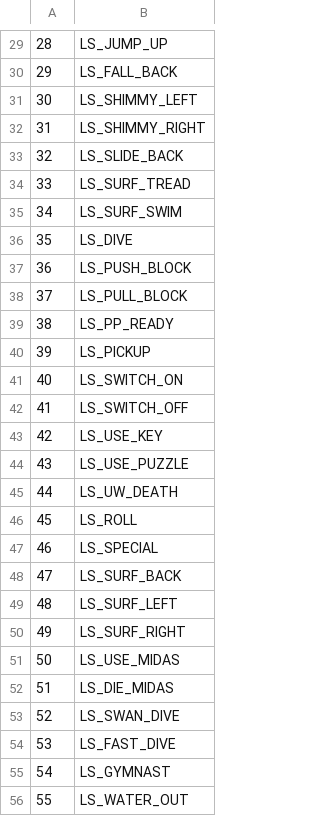
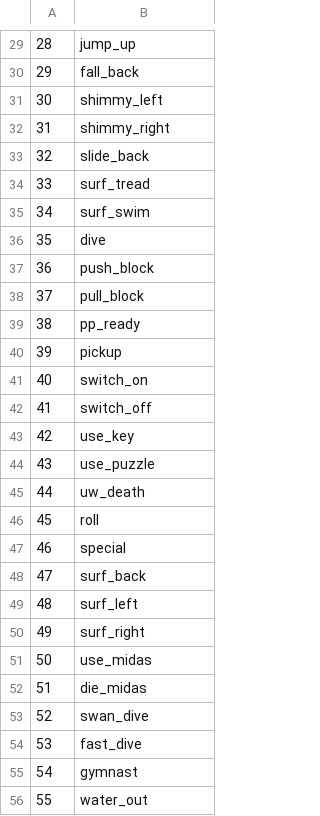
Before and after one commit to LostArtefacts/TRX, a CSV file: data/trx/ship/games/tr1/catalog_lara_states.csv, drawn as a sheet; only a part is shown, gaps mark what is left out; the diff covers the shown part only.

```diff
--- a/data/trx/ship/games/tr1/catalog_lara_states.csv
+++ b/data/trx/ship/games/tr1/catalog_lara_states.csv
@@ -29,28 +29,28 @@
-28, LS_JUMP_UP
-29, LS_FALL_BACK
-30, LS_SHIMMY_LEFT
-31, LS_SHIMMY_RIGHT
-32, LS_SLIDE_BACK
-33, LS_SURF_TREAD
-34, LS_SURF_SWIM
-35, LS_DIVE
-36, LS_PUSH_BLOCK
-37, LS_PULL_BLOCK
-38, LS_PP_READY
-39, LS_PICKUP
-40, LS_SWITCH_ON
-41, LS_SWITCH_OFF
-42, LS_USE_KEY
-43, LS_USE_PUZZLE
-44, LS_UW_DEATH
-45, LS_ROLL
-46, LS_SPECIAL
-47, LS_SURF_BACK
-48, LS_SURF_LEFT
-49, LS_SURF_RIGHT
-50, LS_USE_MIDAS
-51, LS_DIE_MIDAS
-52, LS_SWAN_DIVE
-53, LS_FAST_DIVE
-54, LS_GYMNAST
-55, LS_WATER_OUT
+28, jump_up
+29, fall_back
+30, shimmy_left
+31, shimmy_right
+32, slide_back
+33, surf_tread
+34, surf_swim
+35, dive
+36, push_block
+37, pull_block
+38, pp_ready
+39, pickup
+40, switch_on
+41, switch_off
+42, use_key
+43, use_puzzle
+44, uw_death
+45, roll
+46, special
+47, surf_back
+48, surf_left
+49, surf_right
+50, use_midas
+51, die_midas
+52, swan_dive
+53, fast_dive
+54, gymnast
+55, water_out
```
Also changed, not shown: 108 edited cells elsewhere in this file, data/trx/ship/games/tr1/catalog_objects.csv, data/trx/ship/games/tr2/catalog_samples.csv, 40 other files.
